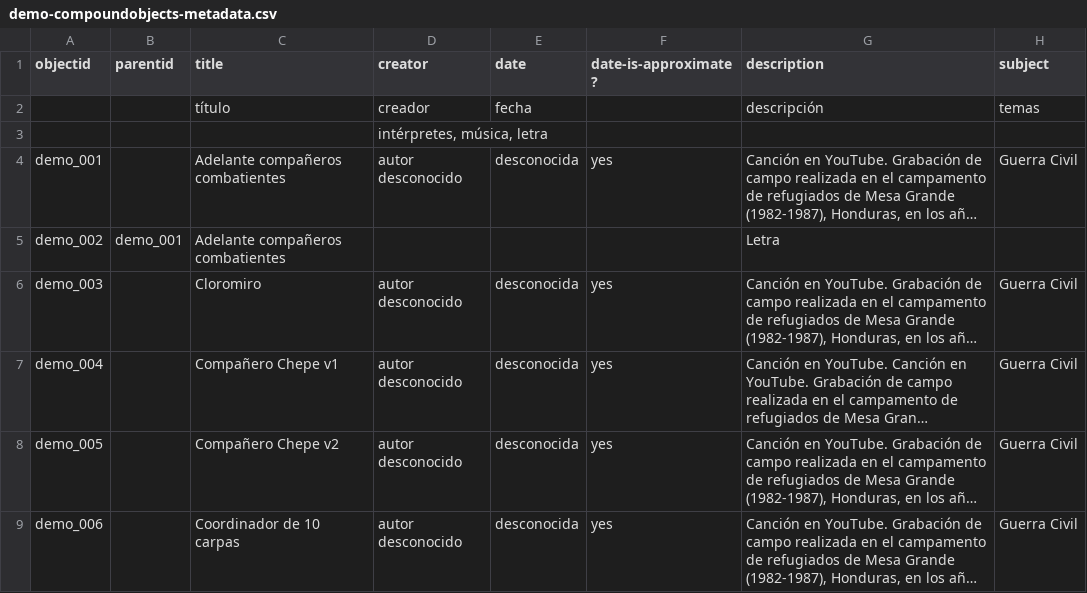
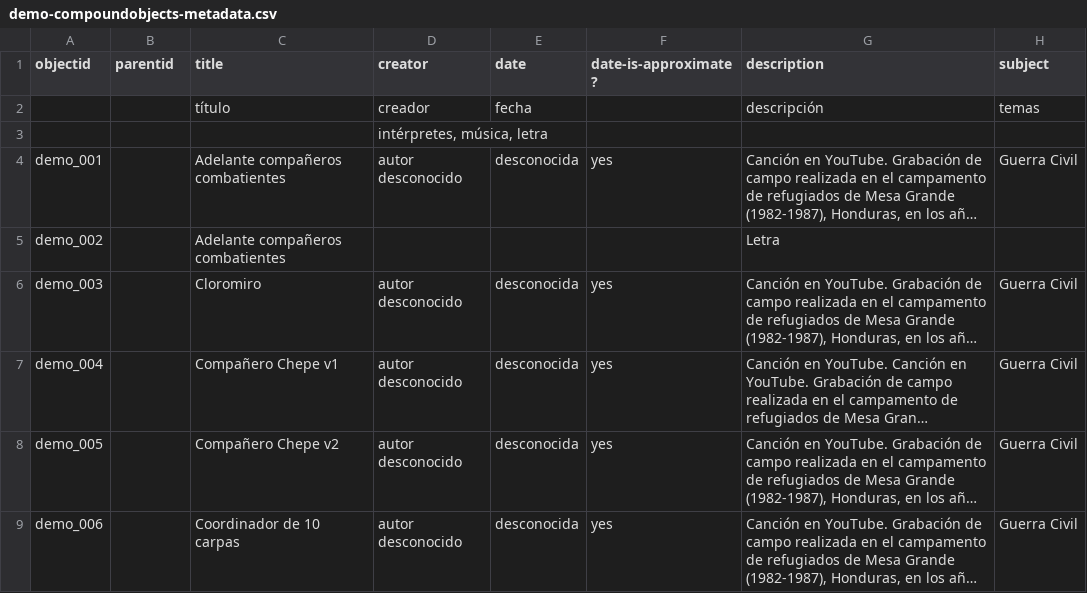
Before and after one commit to musicsurvmem-es/surv-mem-es-sa_draft, a CSV file: _data/demo-compoundobjects-metadata.csv, drawn as a sheet; only a part is shown; long unchanged cells end in …; the diff names each change by its address in the sheet, - before the commit and + after, or states it on an @@ line.

Commit message:
no parent metadata

```diff
--- a/_data/demo-compoundobjects-metadata.csv
+++ b/_data/demo-compoundobjects-metadata.csv
-B5 (parentid): demo_001
+B5 (parentid): (empty)
```
